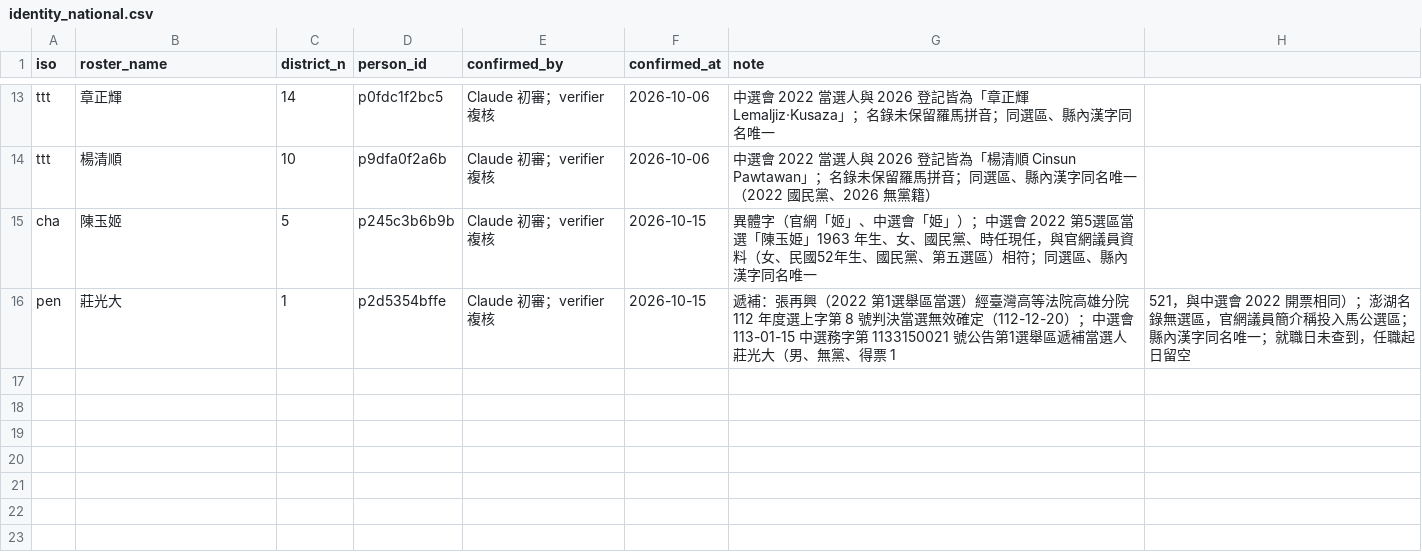
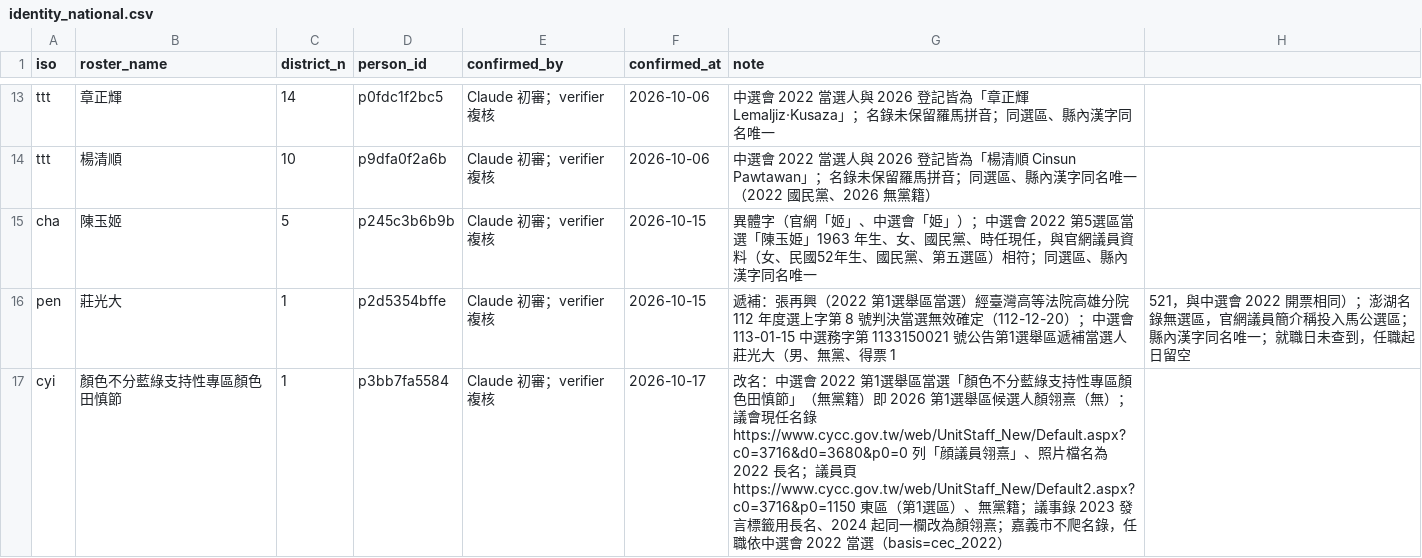
Before and after one commit to brock0312/civic-lens, a CSV file: data/identity_national.csv, drawn as a sheet; only a part is shown, gaps mark what is left out; the diff names each change by its address in the sheet, - before the commit and + after, or states it on an @@ line.

```diff
--- a/data/identity_national.csv
+++ b/data/identity_national.csv
+row 17: cyi | 顏色不分藍綠支持性專區顏色田慎節 | 1 | p3bb7fa5584 | Claude 初審；verifier 複核 | 2026-10-17 | 改名：中選會 2022 第1選舉區當選「顏色不分藍綠支持性專區顏色田慎節」（無黨籍）即 2026 第1選舉區候選人顏翎熹（無）；議會現任名錄 https://www.cycc.gov.tw/web/UnitStaff_New/Default.aspx?c0=3716&d0=3680&p0=0 列「顔議員翎熹」、照片檔名為 2022 長名；議員頁 https://www.cycc.gov.tw/web/UnitStaff_New/Default2.aspx?c0=3716&p0=1150 東區（第1選區）、無黨籍；議事錄 2023 發言標籤用長名、2024 起同一欄改為顏翎熹；嘉義市不爬名錄，任職依中選會 2022 當選（basis=cec_2022）
```
Also changed, not shown: 12 other files.
